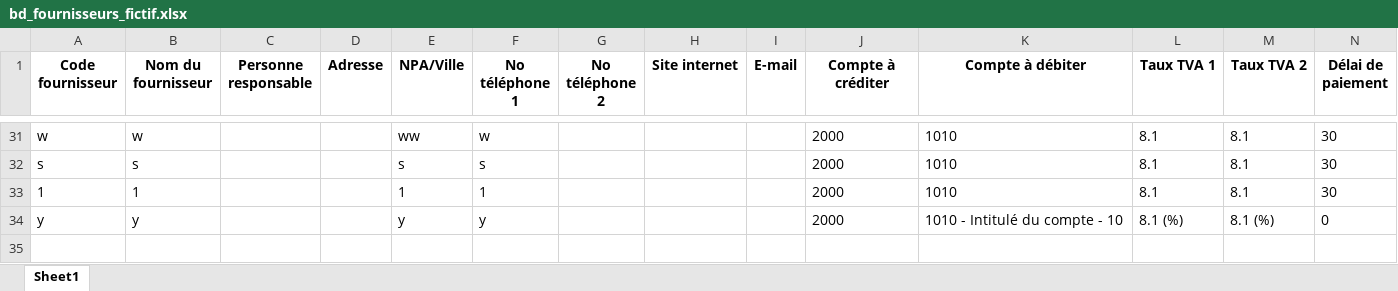
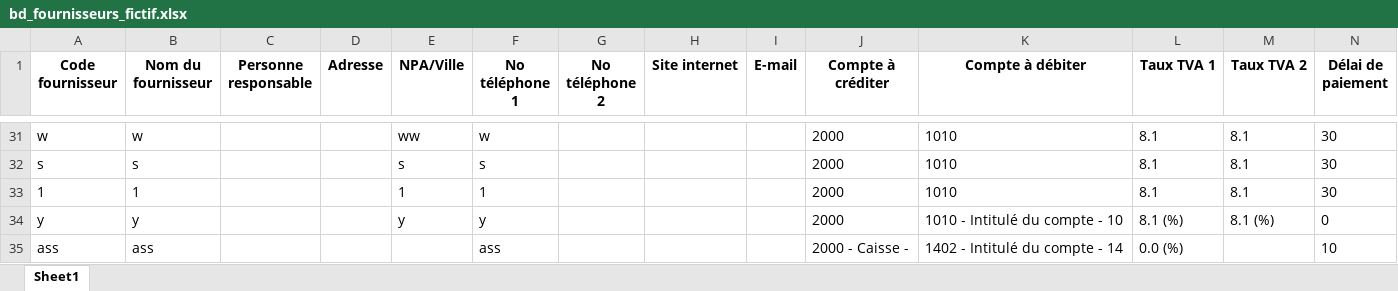
Before and after one commit to toto19771971/projet-hiver-2025, an Excel workbook: bd_fournisseurs_fictif.xlsx, sheet Sheet1, drawn as a sheet; only a part is shown, gaps mark what is left out; values as stored, in another font and other column widths than the file's, no borders; rows hold the shown columns only; the diff names each change by its address in the sheet, - before the commit and + after, or states it on an @@ line.

Commit message:
Ton message de commit

```diff
--- a/bd_fournisseurs_fictif.xlsx (sheet Sheet1)
+++ b/bd_fournisseurs_fictif.xlsx (sheet Sheet1)
+row 35: ass | ass |  |  |  | ass |  |  |  | 2000 - Caisse - | 1402 - Intitulé du compte - 14 | 0.0 (%) |  | 10
```
